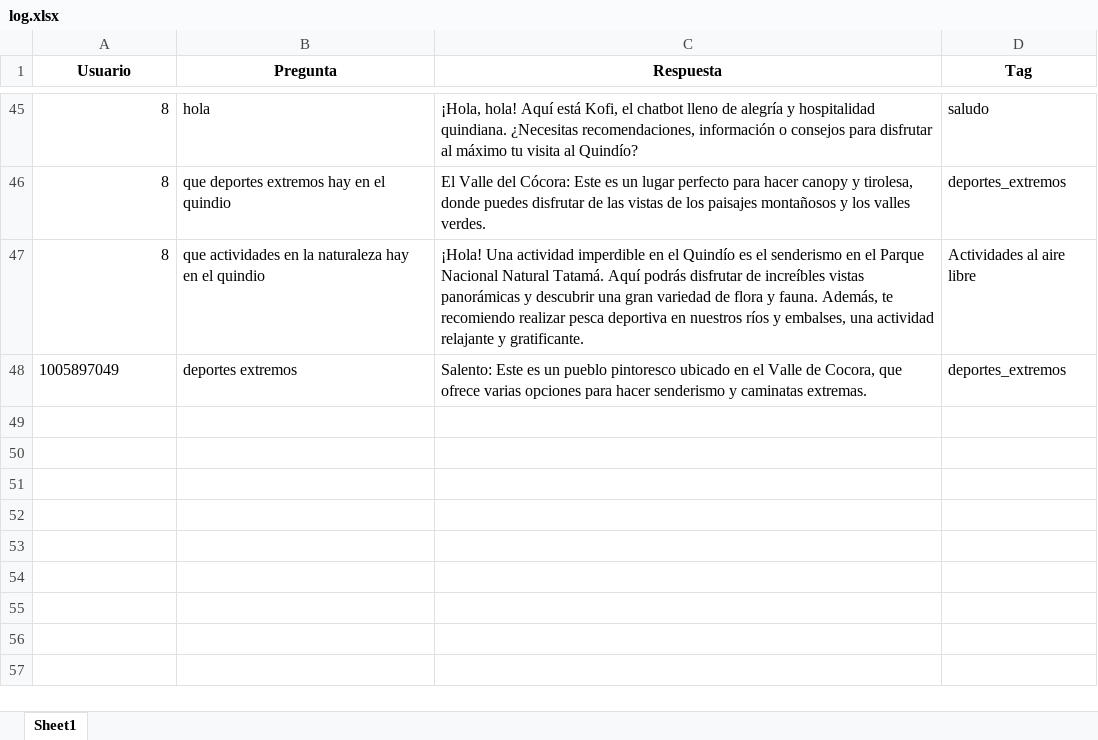
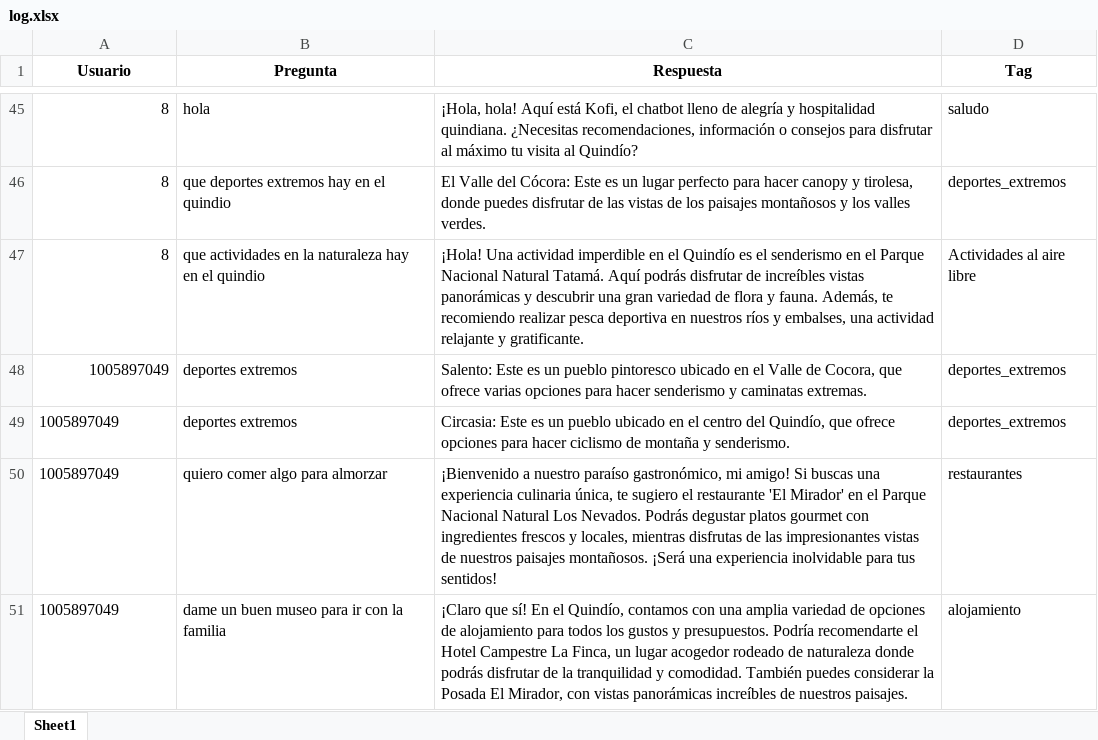
Before and after one commit to cristiansj/ChatBot_turismo, an Excel workbook: myapp/files/log.xlsx, sheet Sheet1, drawn as a sheet; only a part is shown, gaps mark what is left out; values as stored, in another font and other column widths than the file's, no borders; the diff names each change by its address in the sheet, - before the commit and + after, or states it on an @@ line.

```diff
--- a/myapp/files/log.xlsx (sheet Sheet1)
+++ b/myapp/files/log.xlsx (sheet Sheet1)
-A48 alignment: left
+A48 alignment: right
+row 49: 1005897049 | deportes extremos | Circasia: Este es un pueblo ubicado en el centro del Quindío, que ofrece opciones para hacer ciclismo de montaña y senderismo. | deportes_extremos
+row 50: 1005897049 | quiero comer algo para almorzar | ¡Bienvenido a nuestro paraíso gastronómico, mi amigo! Si buscas una experiencia culinaria única, te sugiero el restaurante 'El Mirador' en el Parque Nacional Natural Los Nevados. Podrás degustar platos gourmet con ingredientes frescos y locales, mientras disfrutas de las impresionantes vistas de nuestros paisajes montañosos. ¡Será una experiencia inolvidable para tus sentidos! | restaurantes
+row 51: 1005897049 | dame un buen museo para ir con la familia | ¡Claro que sí! En el Quindío, contamos con una amplia variedad de opciones de alojamiento para todos los gustos y presupuestos. Podría recomendarte el Hotel Campestre La Finca, un lugar acogedor rodeado de naturaleza donde podrás disfrutar de la tranquilidad y comodidad. También puedes considerar la Posada El Mirador, con vistas panorámicas increíbles de nuestros paisajes. | alojamiento
```
Also changed, not shown: 11 other files.
